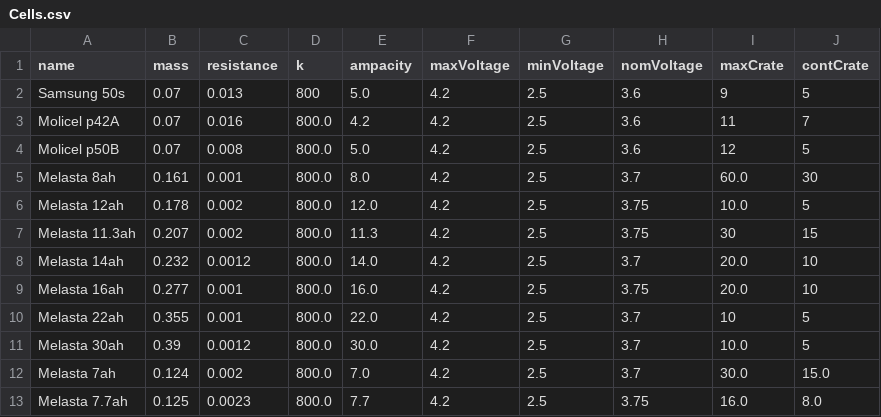
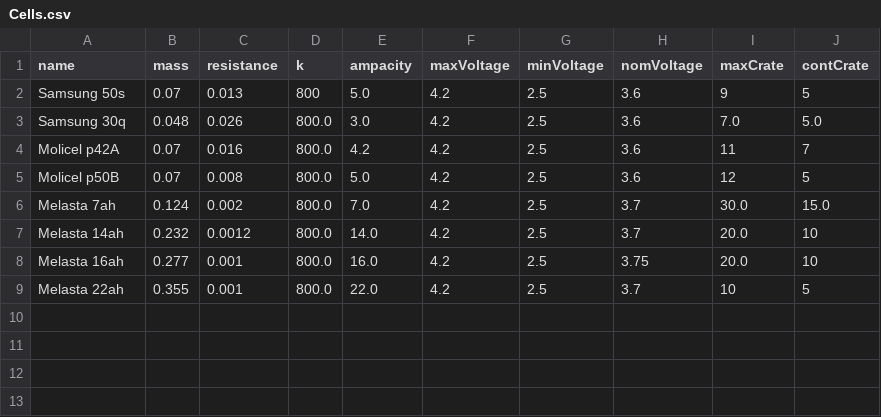
Before and after one commit to patrickpierson1/CBM, a CSV file: Objects/SavedCells/Cells.csv, drawn as a sheet.

```diff
--- a/Objects/SavedCells/Cells.csv
+++ b/Objects/SavedCells/Cells.csv
@@ -2,7 +2,6 @@ name,mass,resistance,k,ampacity,maxVoltage,minVoltage,nomVoltage,maxCrate,contCr
 Samsung 50s,0.07,0.013,800,5.0,4.2,2.5,3.6,9,5
+Samsung 30q,0.048,0.026,800.0,3.0,4.2,2.5,3.6,7.0,5.0
 Molicel p42A,0.07,0.016,800.0,4.2,4.2,2.5,3.6,11,7
 Molicel p50B,0.07,0.008,800.0,5.0,4.2,2.5,3.6,12,5
-Melasta 8ah,0.161,0.001,800.0,8.0,4.2,2.5,3.7,60.0,30
-Melasta 12ah,0.178,0.002,800.0,12.0,4.2,2.5,3.75,10.0,5
-Melasta 11.3ah,0.207,0.002,800.0,11.3,4.2,2.5,3.75,30,15
+Melasta 7ah,0.124,0.002,800.0,7.0,4.2,2.5,3.7,30.0,15.0
 Melasta 14ah,0.232,0.0012,800.0,14.0,4.2,2.5,3.7,20.0,10
@@ -10,4 +9 @@ Melasta 16ah,0.277,0.001,800.0,16.0,4.2,2.5,3.75,20.0,10
 Melasta 22ah,0.355,0.001,800.0,22.0,4.2,2.5,3.7,10,5
-Melasta 30ah,0.39,0.0012,800.0,30.0,4.2,2.5,3.7,10.0,5
-Melasta 7ah,0.124,0.002,800.0,7.0,4.2,2.5,3.7,30.0,15.0
-Melasta 7.7ah,0.125,0.0023,800.0,7.7,4.2,2.5,3.75,16.0,8.0
```
Also changed, not shown: 6 other files.
